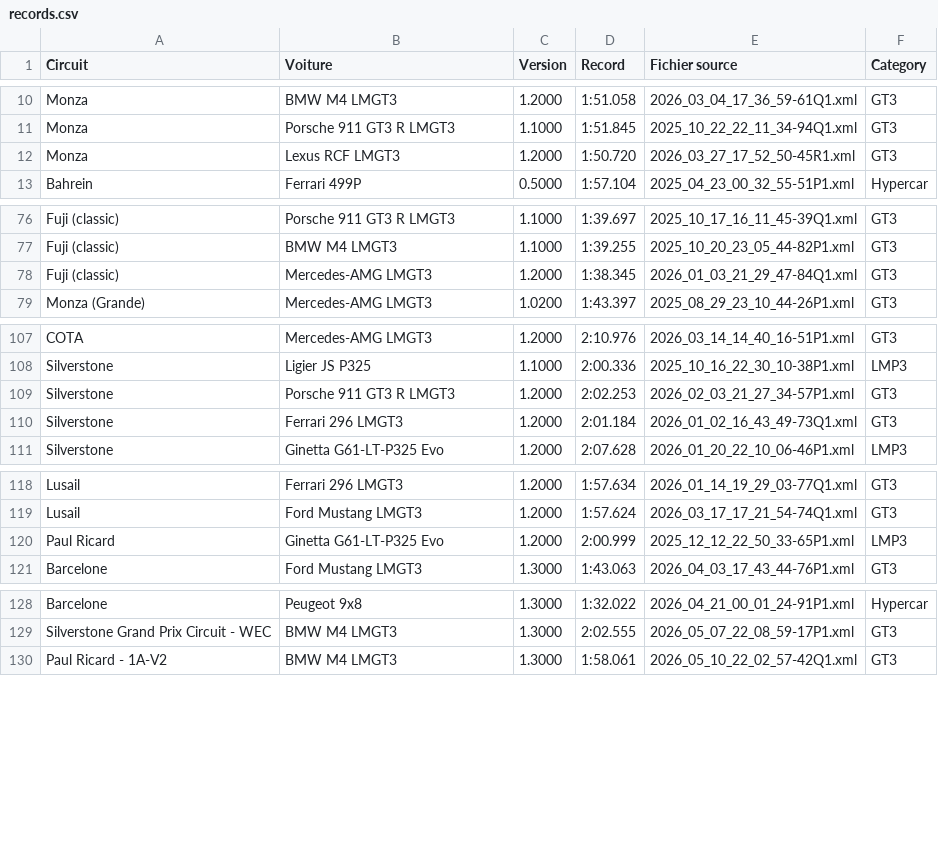
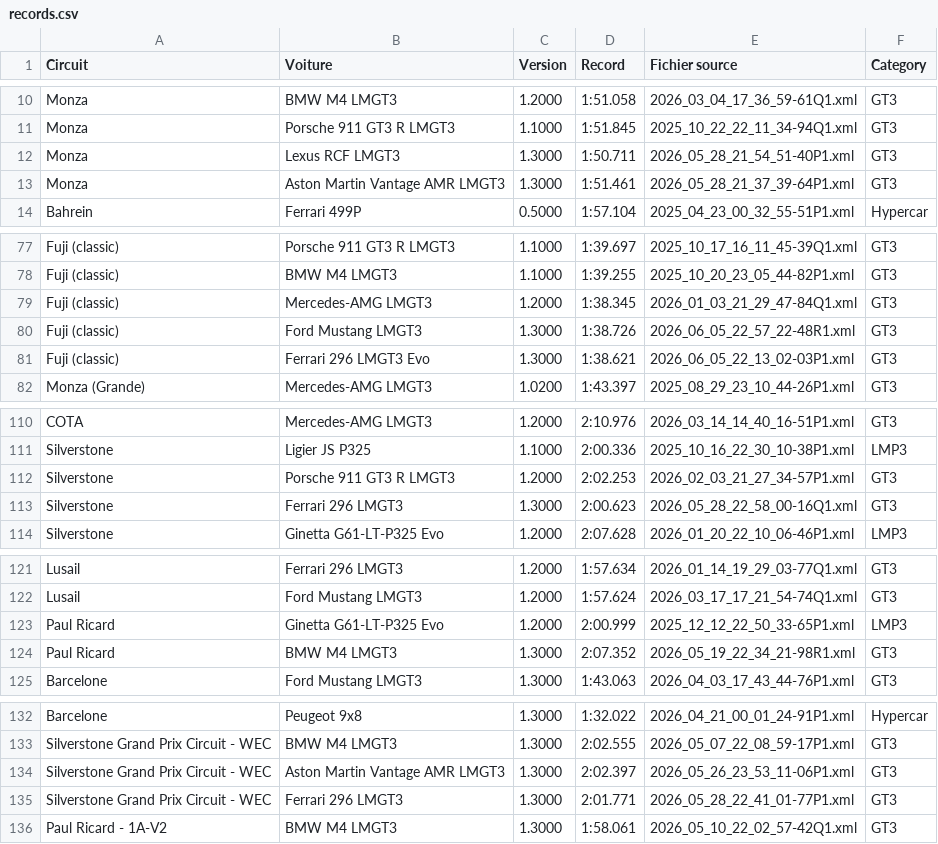
Before and after one commit to f1destatistiques-dotcom/LMU-stats, a CSV file: records.csv, drawn as a sheet; only a part is shown, gaps mark what is left out.

```diff
--- a/records.csv
+++ b/records.csv
@@ -11,3 +11,4 @@ Monza,BMW M4 LMGT3,1.2000,1:51.058,2026_03_04_17_36_59-61Q1.xml,GT3
 Monza,Porsche 911 GT3 R LMGT3,1.1000,1:51.845,2025_10_22_22_11_34-94Q1.xml,GT3
-Monza,Lexus RCF LMGT3,1.2000,1:50.720,2026_03_27_17_52_50-45R1.xml,GT3
+Monza,Lexus RCF LMGT3,1.3000,1:50.711,2026_05_28_21_54_51-40P1.xml,GT3
+Monza,Aston Martin Vantage AMR LMGT3,1.3000,1:51.461,2026_05_28_21_37_39-64P1.xml,GT3
 Bahrein,Ferrari 499P,0.5000,1:57.104,2025_04_23_00_32_55-51P1.xml,Hypercar
@@ -78,2 +79,4 @@ Fuji (classic),BMW M4 LMGT3,1.1000,1:39.255,2025_10_20_23_05_44-82P1.xml,GT3
 Fuji (classic),Mercedes-AMG LMGT3,1.2000,1:38.345,2026_01_03_21_29_47-84Q1.xml,GT3
+Fuji (classic),Ford Mustang LMGT3,1.3000,1:38.726,2026_06_05_22_57_22-48R1.xml,GT3
+Fuji (classic),Ferrari 296 LMGT3 Evo,1.3000,1:38.621,2026_06_05_22_13_02-03P1.xml,GT3
 Monza (Grande),Mercedes-AMG LMGT3,1.0200,1:43.397,2025_08_29_23_10_44-26P1.xml,GT3
@@ -109,3 +112,3 @@ Silverstone,Ligier JS P325,1.1000,2:00.336,2025_10_16_22_30_10-38P1.xml,LMP3
 Silverstone,Porsche 911 GT3 R LMGT3,1.2000,2:02.253,2026_02_03_21_27_34-57P1.xml,GT3
-Silverstone,Ferrari 296 LMGT3,1.2000,2:01.184,2026_01_02_16_43_49-73Q1.xml,GT3
+Silverstone,Ferrari 296 LMGT3,1.3000,2:00.623,2026_05_28_22_58_00-16Q1.xml,GT3
 Silverstone,Ginetta G61-LT-P325 Evo,1.2000,2:07.628,2026_01_20_22_10_06-46P1.xml,LMP3
@@ -120,2 +123,3 @@ Lusail,Ford Mustang LMGT3,1.2000,1:57.624,2026_03_17_17_21_54-74Q1.xml,GT3
 Paul Ricard,Ginetta G61-LT-P325 Evo,1.2000,2:00.999,2025_12_12_22_50_33-65P1.xml,LMP3
+Paul Ricard,BMW M4 LMGT3,1.3000,2:07.352,2026_05_19_22_34_21-98R1.xml,GT3
 Barcelone,Ford Mustang LMGT3,1.3000,1:43.063,2026_04_03_17_43_44-76P1.xml,GT3
@@ -129,2 +133,4 @@ Barcelone,Peugeot 9x8,1.3000,1:32.022,2026_04_21_00_01_24-91P1.xml,Hypercar
 Silverstone Grand Prix Circuit - WEC,BMW M4 LMGT3,1.3000,2:02.555,2026_05_07_22_08_59-17P1.xml,GT3
+Silverstone Grand Prix Circuit - WEC,Aston Martin Vantage AMR LMGT3,1.3000,2:02.397,2026_05_26_23_53_11-06P1.xml,GT3
+Silverstone Grand Prix Circuit - WEC,Ferrari 296 LMGT3,1.3000,2:01.771,2026_05_28_22_41_01-77P1.xml,GT3
 Paul Ricard - 1A-V2,BMW M4 LMGT3,1.3000,1:58.061,2026_05_10_22_02_57-42Q1.xml,GT3
```
Also changed, not shown: general_data.csv, laps_by_circuit.csv, 1 other file.
